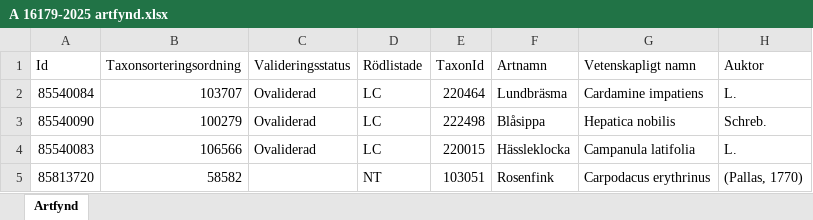
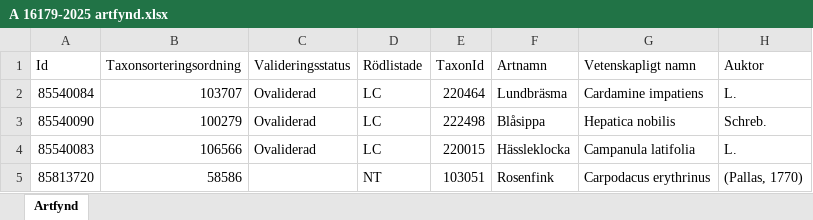
Before and after one commit to klasma/Logging_1495, an Excel workbook: artfynd/A 16179-2025 artfynd.xlsx, sheet Artfynd, drawn as a sheet; only a part is shown; values as stored, in another font and other column widths than the file's, no borders; the diff names each change by its address in the sheet, - before the commit and + after, or states it on an @@ line.

```diff
--- a/artfynd/A 16179-2025 artfynd.xlsx (sheet Artfynd)
+++ b/artfynd/A 16179-2025 artfynd.xlsx (sheet Artfynd)
-B5 (Taxonsorteringsordning): 58582
+B5 (Taxonsorteringsordning): 58586
```
Also changed, not shown: artfynd/A 1202-2024 artfynd.xlsx, artfynd/A 21050-2021 artfynd.xlsx, 55 other files.
